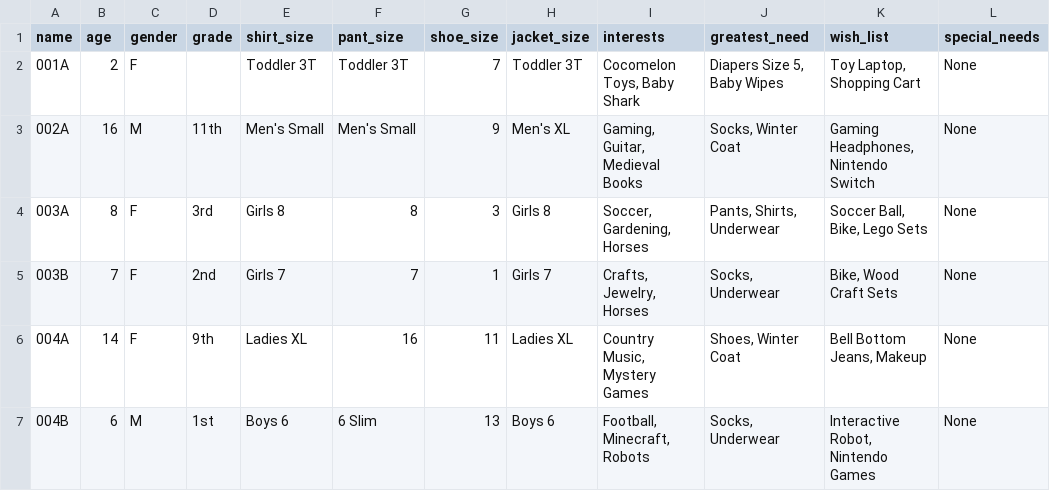
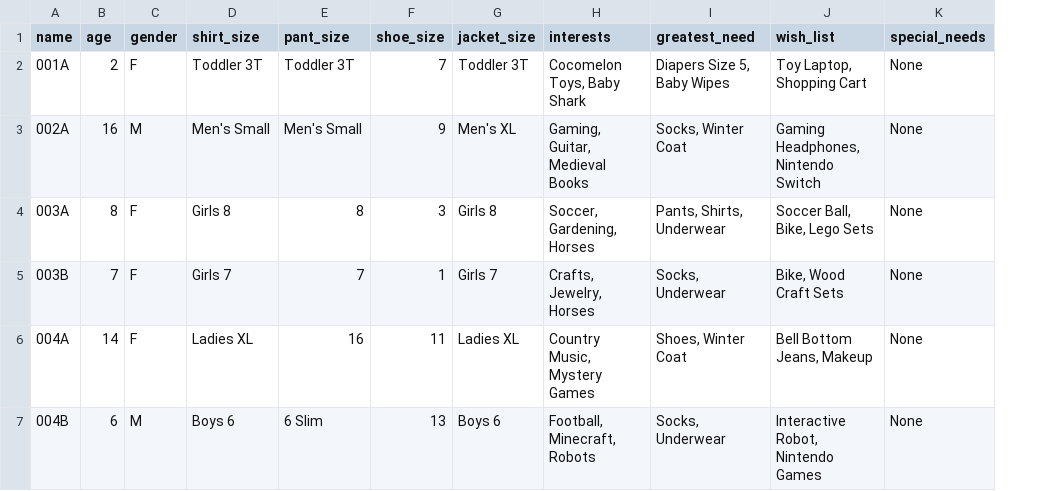
Before and after one commit to binarybcc/cfk, a CSV file: cfk-standalone/templates/cfk-import-template.csv, drawn as a sheet; only a part is shown; the diff names each change by its address in the sheet, - before the commit and + after, or states it on an @@ line.

```diff
--- a/cfk-standalone/templates/cfk-import-template.csv
+++ b/cfk-standalone/templates/cfk-import-template.csv
-column D (grade), rows 3-7: 11th | 3rd | 2nd | 9th | 1st
```
Also changed, not shown: 3 other files.
